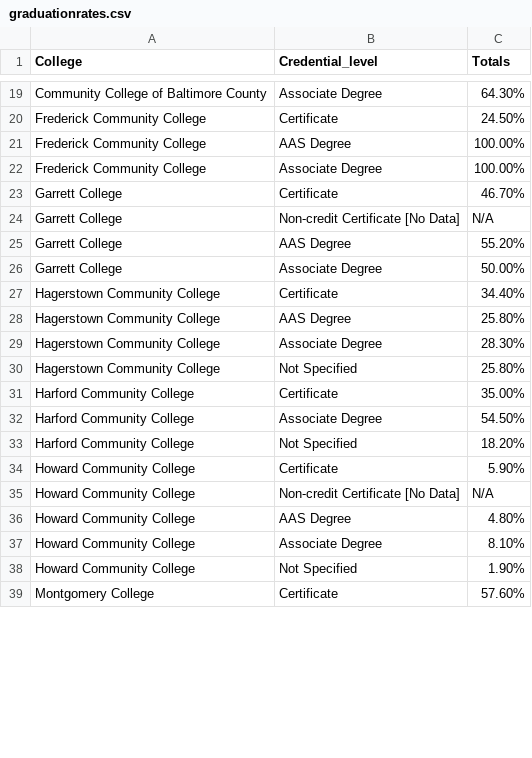
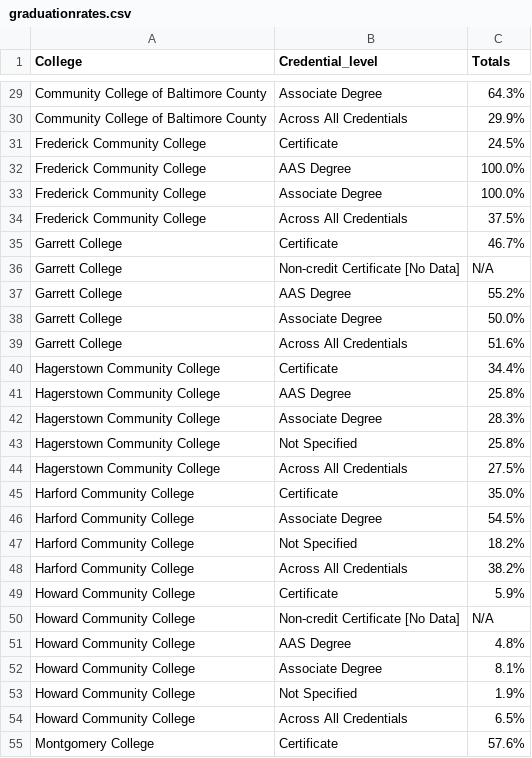
Before and after one commit to leaveyh/bar-chart, a CSV file: data/graduationrates.csv, drawn as a sheet; only a part is shown, gaps mark what is left out; addresses are those after the commit; the diff covers the shown part only; the diff names each change by its address in the sheet, - before the commit and + after, or states it on an @@ line.

```diff
--- a/data/graduationrates.csv
+++ b/data/graduationrates.csv
-C29 (Totals): 64.30%
+C29 (Totals): 64.3%
+row 30: Community College of Baltimore County | Across All Credentials | 29.9%
-C31 (Totals): 24.50%
+C31 (Totals): 24.5%
-C32:C33 (Totals): 100.00%
+C32:C33 (Totals): 100.0%
+row 34: Frederick Community College | Across All Credentials | 37.5%
-C35 (Totals): 46.70%
+C35 (Totals): 46.7%
-C37 (Totals): 55.20%
+C37 (Totals): 55.2%
-C38 (Totals): 50.00%
+C38 (Totals): 50.0%
+row 39: Garrett College | Across All Credentials | 51.6%
-C40 (Totals): 34.40%
+C40 (Totals): 34.4%
-C41 (Totals): 25.80%
+C41 (Totals): 25.8%
-C42 (Totals): 28.30%
+C42 (Totals): 28.3%
-C43 (Totals): 25.80%
+C43 (Totals): 25.8%
+row 44: Hagerstown Community College | Across All Credentials | 27.5%
-C45 (Totals): 35.00%
+C45 (Totals): 35.0%
-C46 (Totals): 54.50%
+C46 (Totals): 54.5%
-C47 (Totals): 18.20%
+C47 (Totals): 18.2%
+row 48: Harford Community College | Across All Credentials | 38.2%
-C49 (Totals): 5.90%
+C49 (Totals): 5.9%
-C51 (Totals): 4.80%
+C51 (Totals): 4.8%
-C52 (Totals): 8.10%
+C52 (Totals): 8.1%
-C53 (Totals): 1.90%
+C53 (Totals): 1.9%
+row 54: Howard Community College | Across All Credentials | 6.5%
-C55 (Totals): 57.60%
+C55 (Totals): 57.6%
```
Also changed, not shown: 13 added rows and 22 edited cells elsewhere in this file, data/data5.csv, data/employmentrates.csv, 6 other files.
